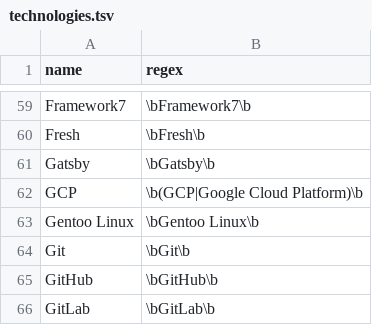
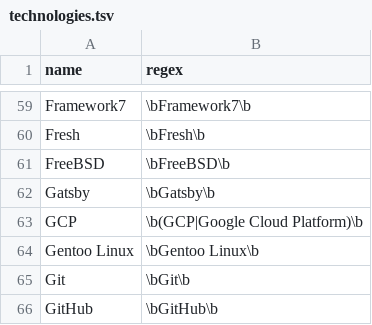
Before and after one commit to jobsort/jobsort, a TSV file: technologies.tsv, drawn as a sheet; only a part is shown, gaps mark what is left out; the shorter side is filled out with more unchanged rows; the diff names each change by its address in the sheet, - before the commit and + after, or states it on an @@ line.

Commit message:
Add FreeBSD

```diff
--- a/technologies.tsv
+++ b/technologies.tsv
+row 61: FreeBSD | \bFreeBSD\b
```
